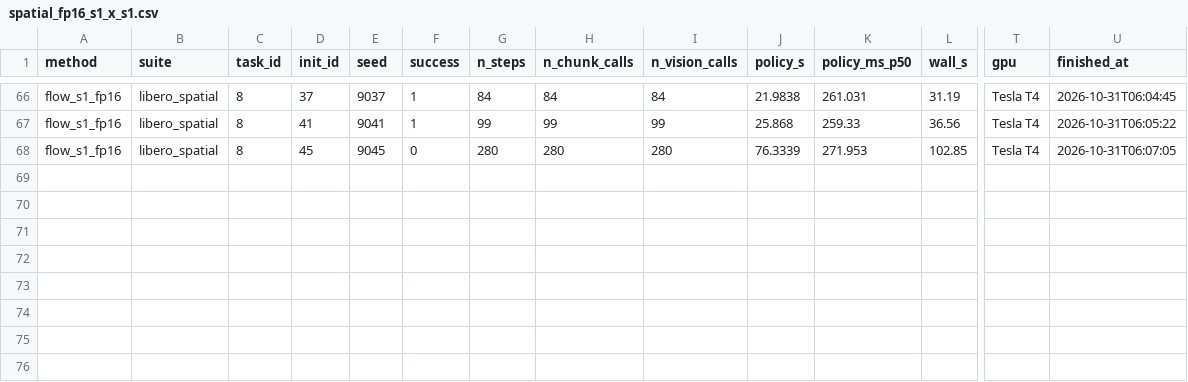
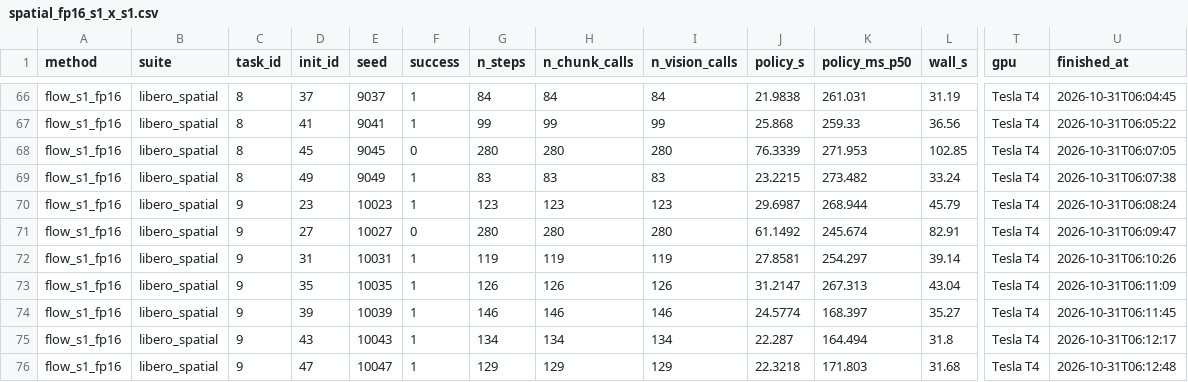
Before and after one commit to Akgithub2028/Efficient-SmolVLA, a CSV file: results/t4/raw/spatial_fp16_s1_x_s1.csv, drawn as a sheet; only a part is shown, gaps mark what is left out; rows hold the shown columns only; the diff names each change by its address in the sheet, - before the commit and + after, or states it on an @@ line.

```diff
--- a/results/t4/raw/spatial_fp16_s1_x_s1.csv
+++ b/results/t4/raw/spatial_fp16_s1_x_s1.csv
+row 69: flow_s1_fp16 | libero_spatial | 8 | 49 | 9049 | 1 | 83 | 83 | 83 | 23.2215 | 273.482 | 33.24 | Tesla T4 | 2026-10-31T06:07:38
+row 70: flow_s1_fp16 | libero_spatial | 9 | 23 | 10023 | 1 | 123 | 123 | 123 | 29.6987 | 268.944 | 45.79 | Tesla T4 | 2026-10-31T06:08:24
+row 71: flow_s1_fp16 | libero_spatial | 9 | 27 | 10027 | 0 | 280 | 280 | 280 | 61.1492 | 245.674 | 82.91 | Tesla T4 | 2026-10-31T06:09:47
+row 72: flow_s1_fp16 | libero_spatial | 9 | 31 | 10031 | 1 | 119 | 119 | 119 | 27.8581 | 254.297 | 39.14 | Tesla T4 | 2026-10-31T06:10:26
+row 73: flow_s1_fp16 | libero_spatial | 9 | 35 | 10035 | 1 | 126 | 126 | 126 | 31.2147 | 267.313 | 43.04 | Tesla T4 | 2026-10-31T06:11:09
+row 74: flow_s1_fp16 | libero_spatial | 9 | 39 | 10039 | 1 | 146 | 146 | 146 | 24.5774 | 168.397 | 35.27 | Tesla T4 | 2026-10-31T06:11:45
+row 75: flow_s1_fp16 | libero_spatial | 9 | 43 | 10043 | 1 | 134 | 134 | 134 | 22.287 | 164.494 | 31.8 | Tesla T4 | 2026-10-31T06:12:17
+row 76: flow_s1_fp16 | libero_spatial | 9 | 47 | 10047 | 1 | 129 | 129 | 129 | 22.3218 | 171.803 | 31.68 | Tesla T4 | 2026-10-31T06:12:48
```
Also changed, not shown: results/t4/raw/spatial_fp16_s1_x_s0.csv, results/t4/raw/spatial_fp16_s1_x_s2.csv, 32 other files.
